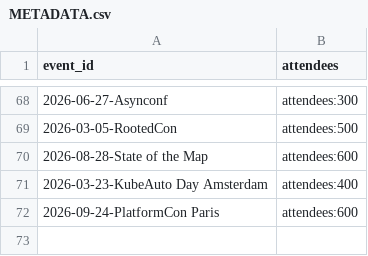
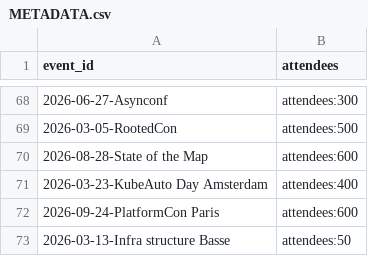
Before and after one commit to scraly/developers-conferences-agenda, a CSV file: METADATA.csv, drawn as a sheet; only a part is shown, gaps mark what is left out; the diff names each change by its address in the sheet, - before the commit and + after, or states it on an @@ line.

```diff
--- a/METADATA.csv
+++ b/METADATA.csv
+row 73: 2026-03-13-Infra structure Basse | attendees:50
```
Also changed, not shown: 2 other files.
